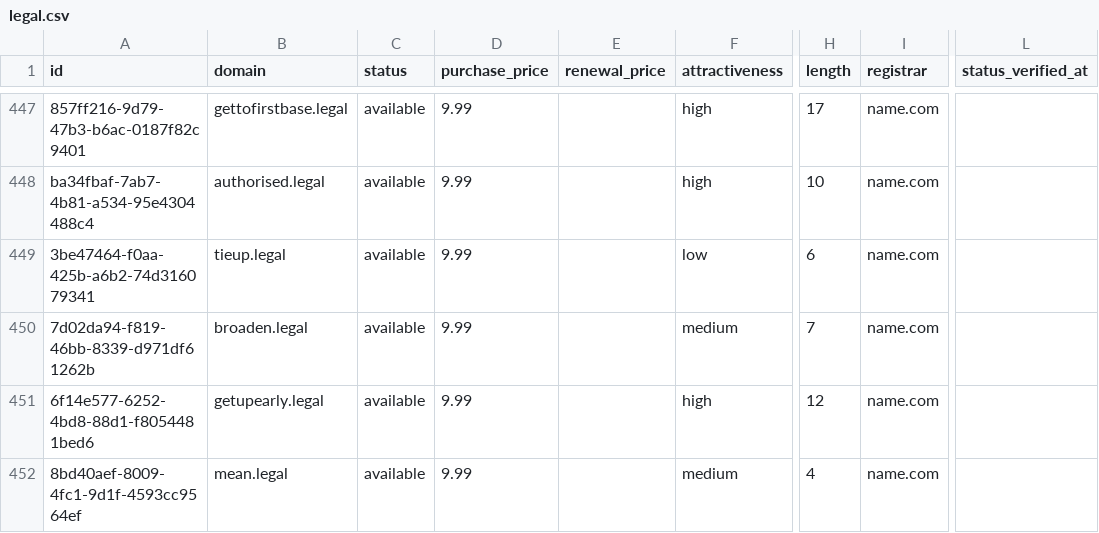
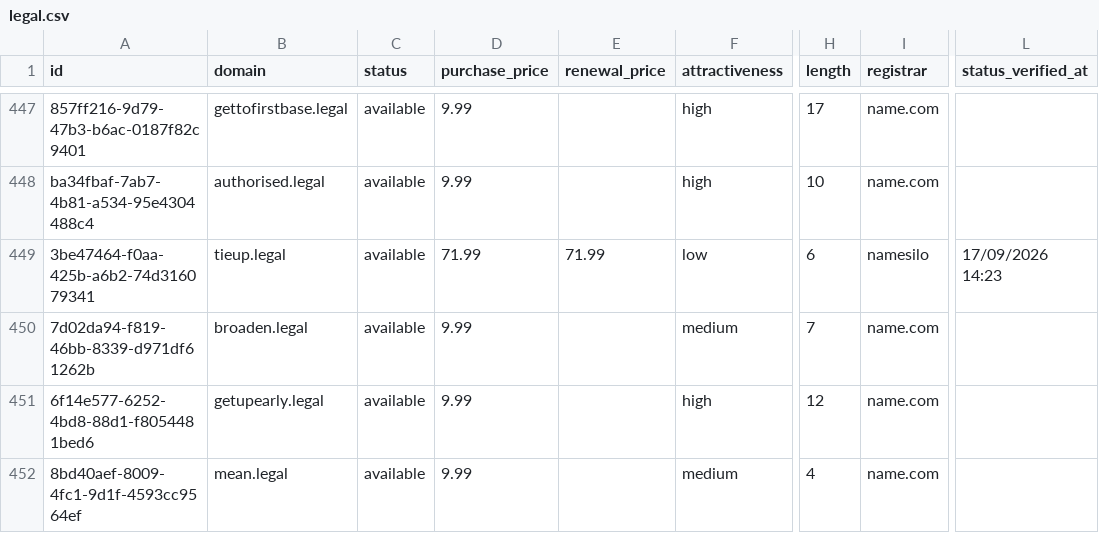
Before and after one commit to UniqueDomains/legal-oneword-domains, a CSV file: legal.csv, drawn as a sheet; only a part is shown, gaps mark what is left out; the diff names each change by its address in the sheet, - before the commit and + after, or states it on an @@ line.

Commit message:
Domains update

```diff
--- a/legal.csv
+++ b/legal.csv
-D449 (purchase_price): 9.99
+D449 (purchase_price): 71.99
-E449 (renewal_price): (empty)
+E449 (renewal_price): 71.99
-I449 (registrar): name.com
+I449 (registrar): namesilo
-L449 (status_verified_at): (empty)
+L449 (status_verified_at): 17/09/2026 14:23
```
Also changed, not shown: 4 other files.
